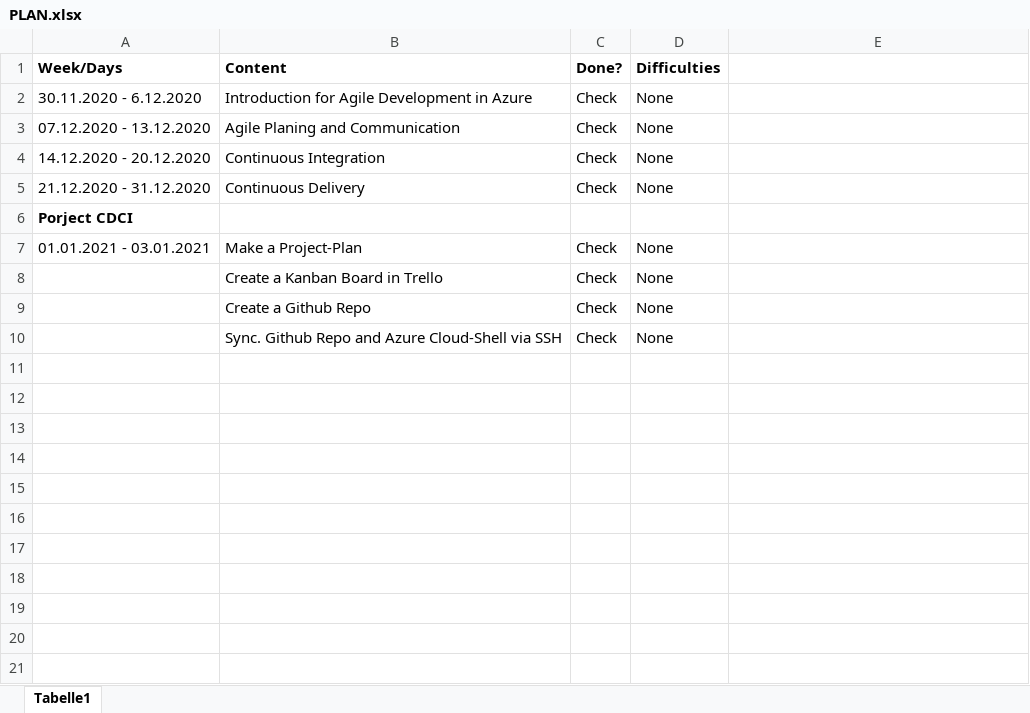
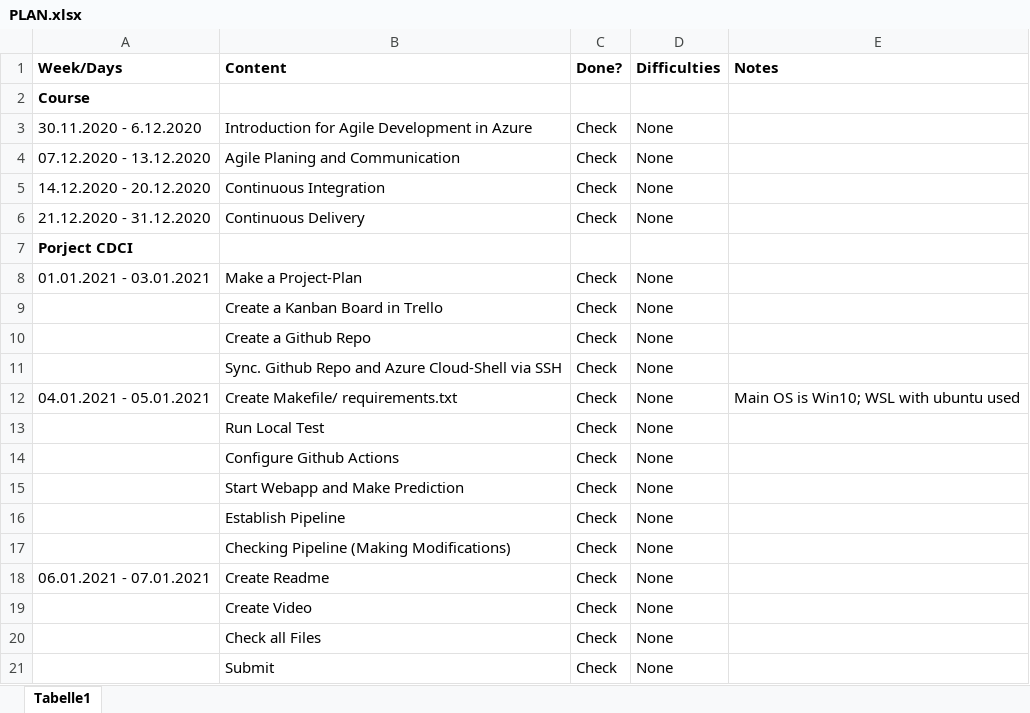
Before and after one commit to AshrafIb/CICD_PIPELINE, an Excel workbook: PLAN.xlsx, sheet Tabelle1, drawn as a sheet; values as stored, in another font and other column widths than the file's, no borders; the diff names each change by its address in the sheet, - before the commit and + after, or states it on an @@ line.

Commit message:
Excel

```diff
--- a/PLAN.xlsx (sheet Tabelle1)
+++ b/PLAN.xlsx (sheet Tabelle1)
-E1: (empty)
+E1: Notes
+row 2: Course
+row 12: 04.01.2021 - 05.01.2021 | Create Makefile/ requirements.txt | Check | None | Main OS is Win10; WSL with ubuntu used
+row 13:  | Run Local Test | Check | None
+row 14:  | Configure Github Actions | Check | None
+row 15:  | Start Webapp and Make Prediction | Check | None
+row 16:  | Establish Pipeline | Check | None
+row 17:  | Checking Pipeline (Making Modifications) | Check | None
+row 18: 06.01.2021 - 07.01.2021 | Create Readme | Check | None
+row 19:  | Create Video | Check | None
+row 20:  | Check all Files | Check | None
+row 21:  | Submit | Check | None
```
